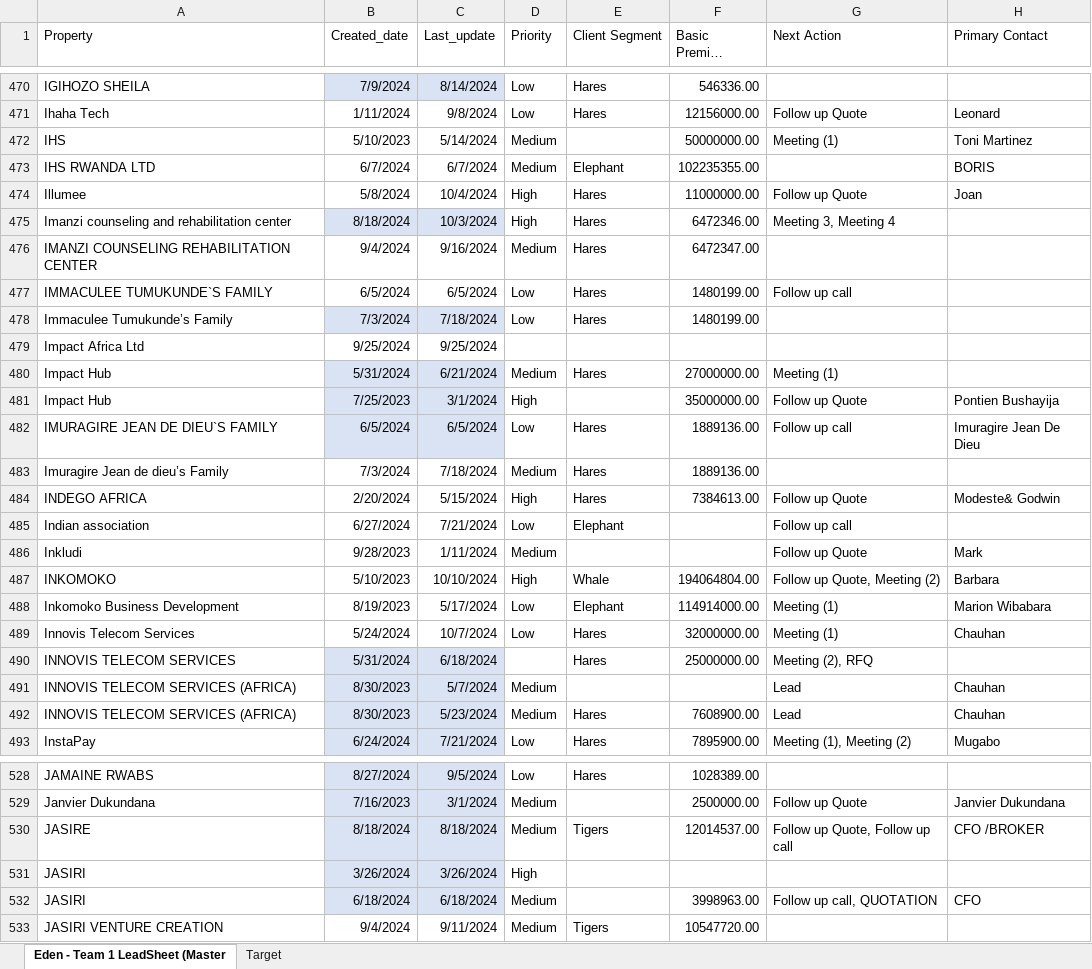
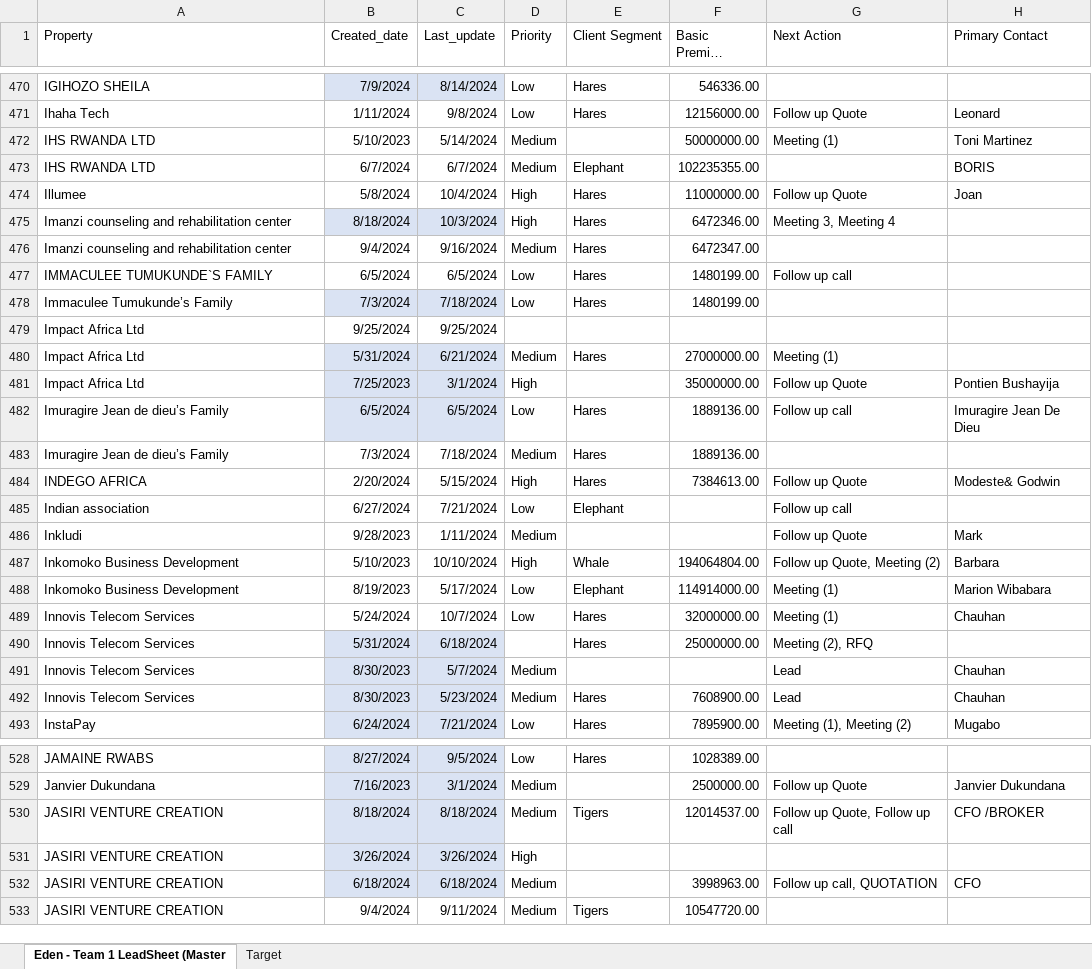
Before and after one commit to Dorcas-001/Expected_sales, an Excel workbook: prospect_sales_data.xlsx, sheet Eden - Team 1 LeadSheet (Master, drawn as a sheet; only a part is shown, gaps mark what is left out; long unchanged cells end in …; values as stored, in another font and other column widths than the file's, no borders; table styles not drawn; the diff covers the shown part only; the diff names each change by its address in the sheet, - before the commit and + after, or states it on an @@ line.

```diff
--- a/prospect_sales_data.xlsx (sheet Eden - Team 1 LeadSheet (Master)
+++ b/prospect_sales_data.xlsx (sheet Eden - Team 1 LeadSheet (Master)
-A472 (Property): IHS
+A472 (Property): IHS RWANDA LTD
-A476 (Property): IMANZI COUNSELING REHABILITATION CENTER
+A476 (Property): Imanzi counseling and rehabilitation center
-A480:A481 (Property): Impact Hub
+A480:A481 (Property): Impact Africa Ltd
-A482 (Property): IMURAGIRE JEAN DE DIEU`S FAMILY
+A482 (Property): Imuragire Jean de dieu’s Family
-A487 (Property): INKOMOKO
+A487 (Property): Inkomoko Business Development
-A490 (Property): INNOVIS TELECOM SERVICES
+A490 (Property): Innovis Telecom Services
-A491:A492 (Property): INNOVIS TELECOM SERVICES (AFRICA)
+A491:A492 (Property): Innovis Telecom Services
-A530 (Property): JASIRE
+A530 (Property): JASIRI VENTURE CREATION
-A531:A532 (Property): JASIRI
+A531:A532 (Property): JASIRI VENTURE CREATION
```
Also changed, not shown: 138 edited cells elsewhere in this sheet, 1 other file.
